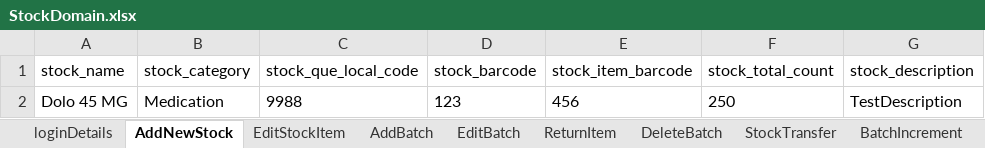
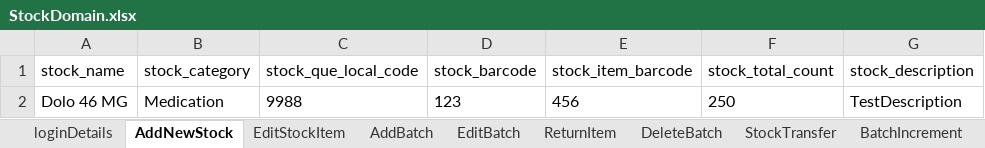
Before and after one commit to manojvyavahare27/DemoServerCellma4ClinicalAuto-, an Excel workbook: ExcelFiles/StockDomain.xlsx, sheet AddNewStock, drawn as a sheet; only a part is shown; values as stored, in another font and other column widths than the file's, no borders; the diff names each change by its address in the sheet, - before the commit and + after, or states it on an @@ line.

Commit message:
Push stock

```diff
--- a/ExcelFiles/StockDomain.xlsx (sheet AddNewStock)
+++ b/ExcelFiles/StockDomain.xlsx (sheet AddNewStock)
-A2 (stock_name): Dolo 45 MG
+A2 (stock_name): Dolo 46 MG
```
Also changed, not shown: sheet EditStockItem.
